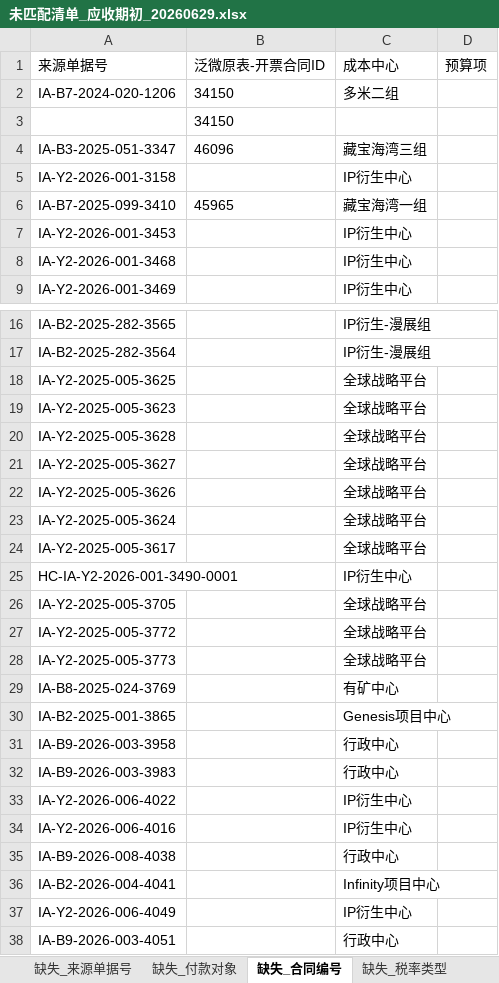
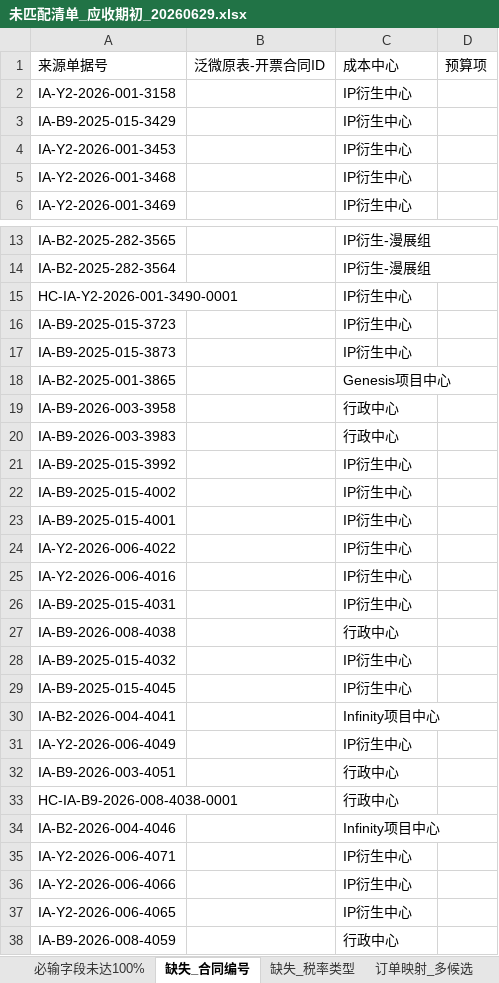
Before and after one commit to AlinaXiong/hero-digital-etl, an Excel workbook: output/ar_invoice_opening_db/未匹配清单_应收期初_20260629.xlsx, sheet 缺失_合同编号, drawn as a sheet; only a part is shown, gaps mark what is left out; the shorter side is filled out with more unchanged rows; values as stored, in another font and other column widths than the file's, no borders; removed rows and columns are numbered as before the commit, all else as after; the diff covers the shown part only; the diff names each change by its address in the sheet, - before the commit and + after, or states it on an @@ line.

```diff
--- a/output/ar_invoice_opening_db/未匹配清单_应收期初_20260629.xlsx (sheet 缺失_合同编号)
+++ b/output/ar_invoice_opening_db/未匹配清单_应收期初_20260629.xlsx (sheet 缺失_合同编号)
-sheet tab: 缺失_来源单据号
-sheet tab: 缺失_付款对象
-row 2: IA-B7-2024-020-1206 | 34150 | 多米二组
-row 3:  | 34150
-row 4: IA-B3-2025-051-3347 | 46096 | 藏宝海湾三组
-row 6: IA-B7-2025-099-3410 | 45965 | 藏宝海湾一组
+row 3: IA-B9-2025-015-3429 |  | IP衍生中心
-row 18: IA-Y2-2025-005-3625 |  | 全球战略平台
-row 19: IA-Y2-2025-005-3623 |  | 全球战略平台
-row 20: IA-Y2-2025-005-3628 |  | 全球战略平台
-row 21: IA-Y2-2025-005-3627 |  | 全球战略平台
-row 22: IA-Y2-2025-005-3626 |  | 全球战略平台
-row 23: IA-Y2-2025-005-3624 |  | 全球战略平台
-row 24: IA-Y2-2025-005-3617 |  | 全球战略平台
-row 26: IA-Y2-2025-005-3705 |  | 全球战略平台
-row 27: IA-Y2-2025-005-3772 |  | 全球战略平台
-row 28: IA-Y2-2025-005-3773 |  | 全球战略平台
-row 29: IA-B8-2025-024-3769 |  | 有矿中心
+row 16: IA-B9-2025-015-3723 |  | IP衍生中心
+row 17: IA-B9-2025-015-3873 |  | IP衍生中心
+row 21: IA-B9-2025-015-3992 |  | IP衍生中心
+row 22: IA-B9-2025-015-4002 |  | IP衍生中心
+row 23: IA-B9-2025-015-4001 |  | IP衍生中心
+row 26: IA-B9-2025-015-4031 |  | IP衍生中心
+row 28: IA-B9-2025-015-4032 |  | IP衍生中心
+row 29: IA-B9-2025-015-4045 |  | IP衍生中心
```
Also changed, not shown: 1 added row and 3 removed rows elsewhere in this sheet, sheet 订单映射_多候选, sheet 必输字段未达100%, sheet 缺失_税率类型, other sheet tabs, output/ar_invoice_opening_db/英雄应收报账单期初数据导入_应收期初_20260629.xlsx, 48 other files.
